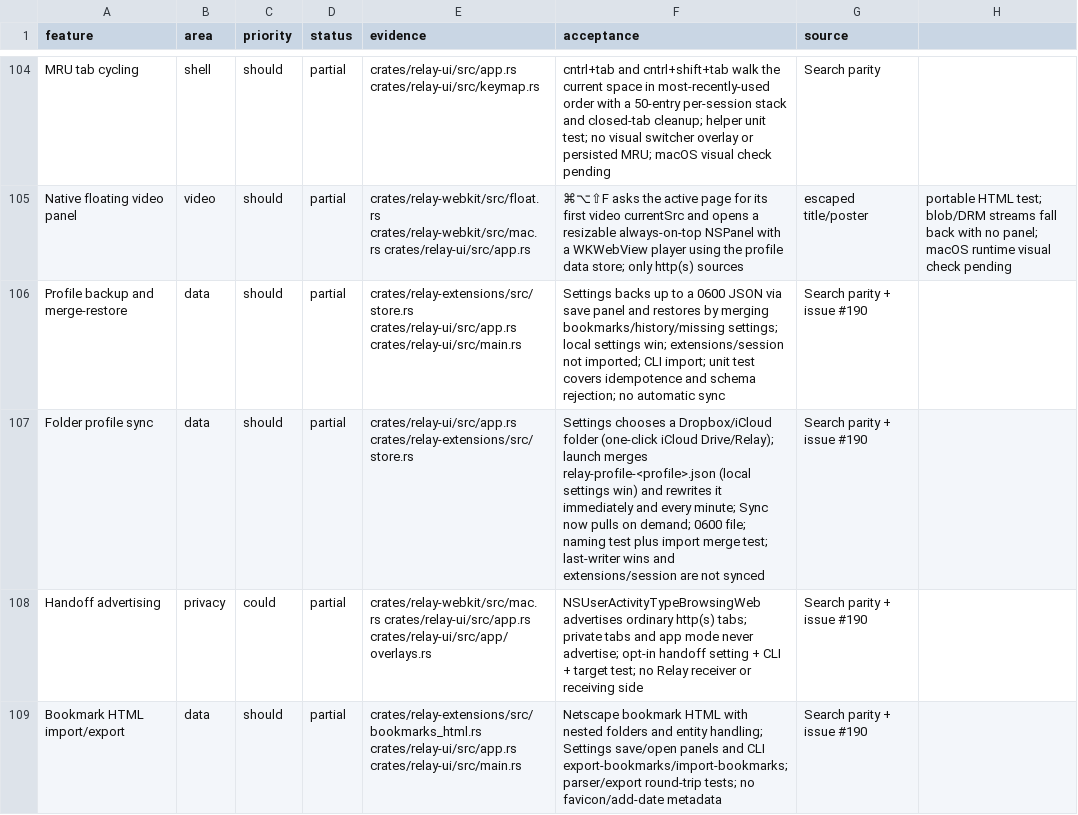
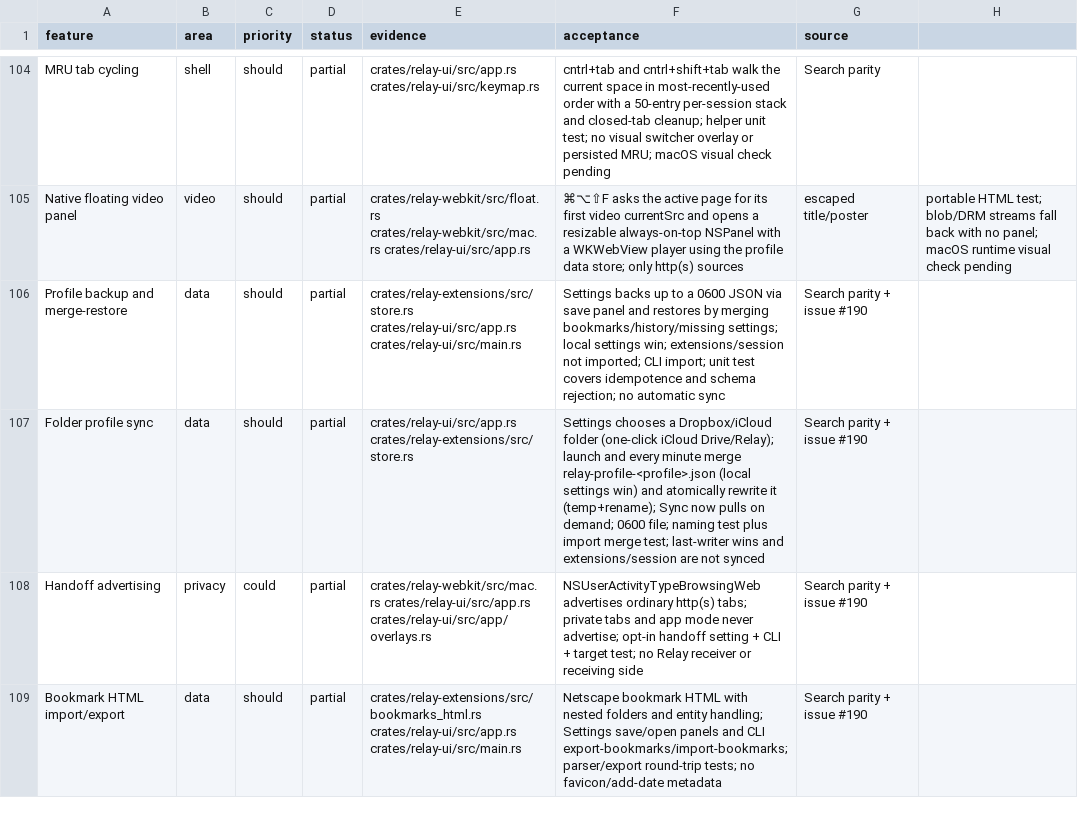
Before and after one commit to TomSzenessy/RelayBrowser, a CSV file: docs/product/features.csv, drawn as a sheet; only a part is shown, gaps mark what is left out; the diff names each change by its address in the sheet, - before the commit and + after, or states it on an @@ line.

Commit message:
feat(sync): pull and push the folder profile every minute (#190)
Periodic sync now imports the shared JSON before exporting, so two Macs
converge without relaunching or pressing Sync now. Exports write a 0600 temp
file and rename atomically to avoid readers seeing partial JSON.

```diff
--- a/docs/product/features.csv
+++ b/docs/product/features.csv
-F107 (acceptance): …Drive/Relay); launch merges relay-profile-<profile>.json (local settings win) and rewrites it immediately and every minute; Sync now…
+F107 (acceptance): …Drive/Relay); launch and every minute merge relay-profile-<profile>.json (local settings win) and atomically rewrite it (temp+rename); Sync now…
```
Also changed, not shown: 4 other files.
